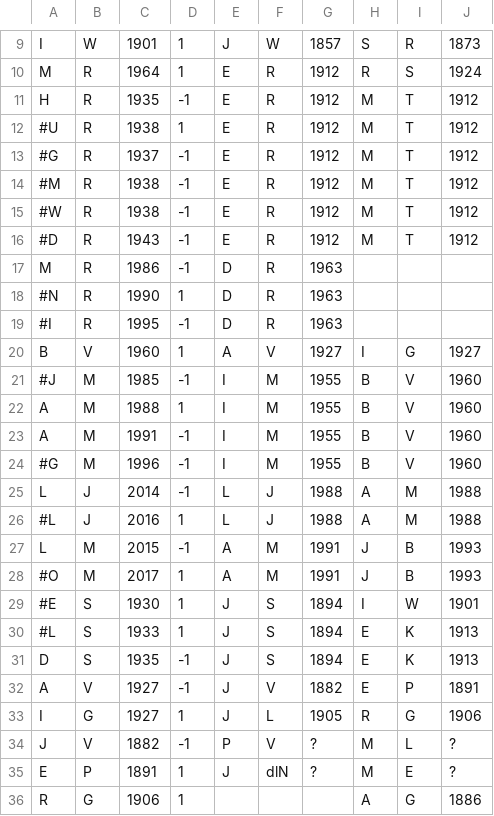
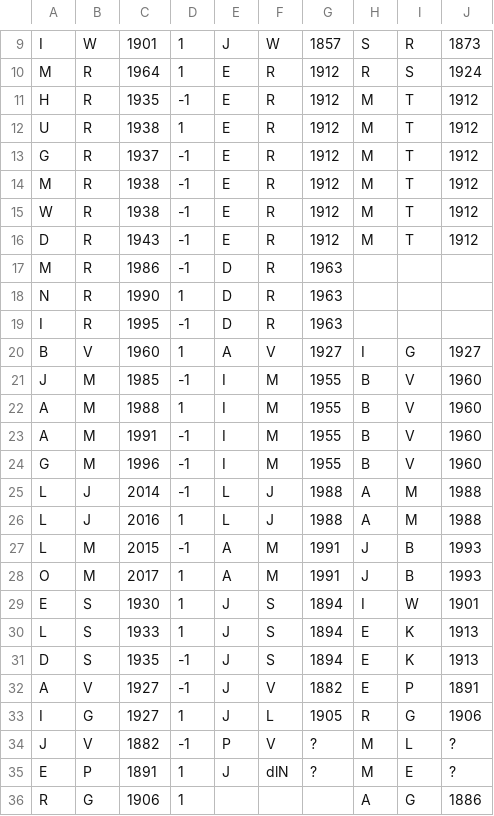
Before and after one commit to rappdw/redblackgraph, a CSV file: notebooks/Rapp-FamilyHistory/person-relationship.csv, drawn as a sheet; only a part is shown, gaps mark what is left out.

```diff
--- a/notebooks/Rapp-FamilyHistory/person-relationship.csv
+++ b/notebooks/Rapp-FamilyHistory/person-relationship.csv
@@ -11,21 +11,21 @@ M,R,1964,1,E,R,1912,R,S,1924
 H,R,1935,-1,E,R,1912,M,T,1912
-#U,R,1938,1,E,R,1912,M,T,1912
-#G,R,1937,-1,E,R,1912,M,T,1912
-#M,R,1938,-1,E,R,1912,M,T,1912
-#W,R,1938,-1,E,R,1912,M,T,1912
-#D,R,1943,-1,E,R,1912,M,T,1912
+U,R,1938,1,E,R,1912,M,T,1912
+G,R,1937,-1,E,R,1912,M,T,1912
+M,R,1938,-1,E,R,1912,M,T,1912
+W,R,1938,-1,E,R,1912,M,T,1912
+D,R,1943,-1,E,R,1912,M,T,1912
 M,R,1986,-1,D,R,1963,,,
-#N,R,1990,1,D,R,1963,,,
-#I,R,1995,-1,D,R,1963,,,
+N,R,1990,1,D,R,1963,,,
+I,R,1995,-1,D,R,1963,,,
 B,V,1960,1,A,V,1927,I,G,1927
-#J,M,1985,-1,I,M,1955,B,V,1960
+J,M,1985,-1,I,M,1955,B,V,1960
 A,M,1988,1,I,M,1955,B,V,1960
 A,M,1991,-1,I,M,1955,B,V,1960
-#G,M,1996,-1,I,M,1955,B,V,1960
+G,M,1996,-1,I,M,1955,B,V,1960
 L,J,2014,-1,L,J,1988,A,M,1988
-#L,J,2016,1,L,J,1988,A,M,1988
+L,J,2016,1,L,J,1988,A,M,1988
 L,M,2015,-1,A,M,1991,J,B,1993
-#O,M,2017,1,A,M,1991,J,B,1993
-#E,S,1930,1,J,S,1894,I,W,1901
-#L,S,1933,1,J,S,1894,E,K,1913
+O,M,2017,1,A,M,1991,J,B,1993
+E,S,1930,1,J,S,1894,I,W,1901
+L,S,1933,1,J,S,1894,E,K,1913
 D,S,1935,-1,J,S,1894,E,K,1913
```
Also changed, not shown: 1 other file.
